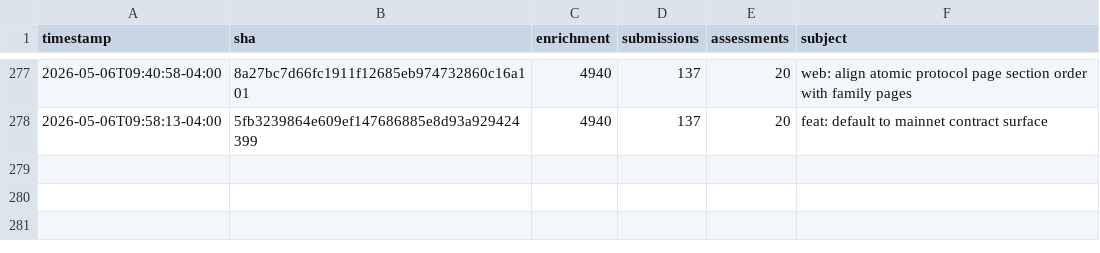
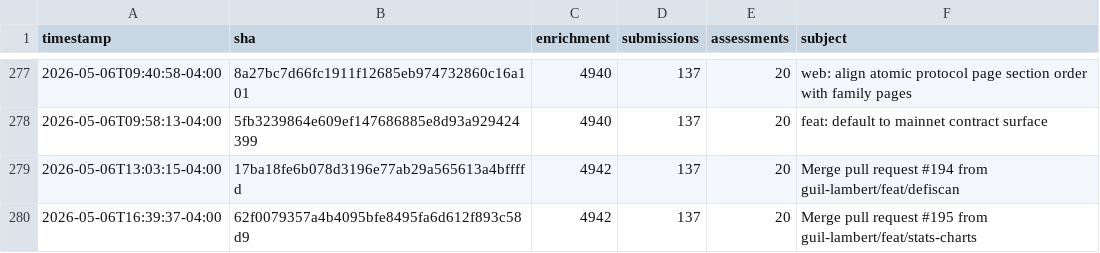
Before and after one commit to guil-lambert/defipunkd, a CSV file: data/metrics/folder-counts.csv, drawn as a sheet; only a part is shown, gaps mark what is left out; the diff names each change by its address in the sheet, - before the commit and + after, or states it on an @@ line.

```diff
--- a/data/metrics/folder-counts.csv
+++ b/data/metrics/folder-counts.csv
+row 279: 2026-05-06T13:03:15-04:00 | 17ba18fe6b078d3196e77ab29a565613a4bffffd | 4942 | 137 | 20 | Merge pull request #194 from guil-lambert/feat/defiscan
+row 280: 2026-05-06T16:39:37-04:00 | 62f0079357a4b4095bfe8495fa6d612f893c58d9 | 4942 | 137 | 20 | Merge pull request #195 from guil-lambert/feat/stats-charts
```
Also changed, not shown: data/metrics/json-file-counts.csv, data/metrics/json-record-counts.csv, 3 other files.
